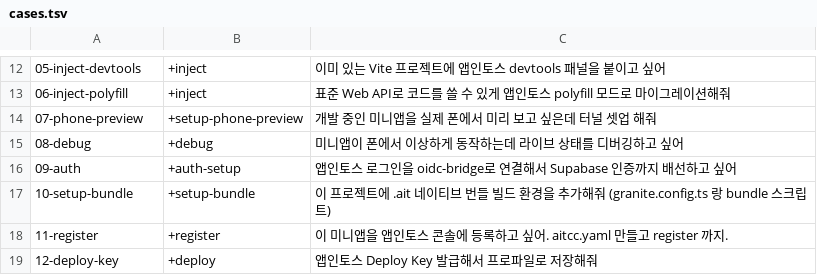
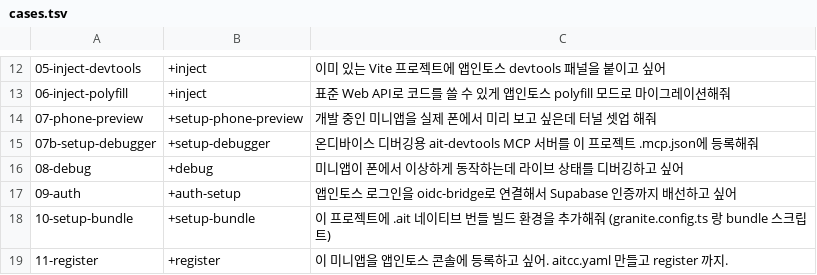
Before and after one commit to toss/apps-in-toss-harness, a TSV file: packages/agent-plugin/eval/routing/cases.tsv, drawn as a sheet; only a part is shown, gaps mark what is left out; the shorter side is filled out with more unchanged rows; the diff names each change by its address in the sheet, - before the commit and + after, or states it on an @@ line.

Commit message:
feat(agent-plugin): debugger MCP를 manifest 상시 등록에서 프로젝트 .mcp.json opt-in 배선으로 전환 (#1)
- plugin.json에서 mcpServers 제거 — manifest는 skills/commands만 남긴다
- setup-debugger skill + /ait:setup-debugger stub 신설: ait-devtools 항목을
  프로젝트 .mcp.json에 idempotent merge (server key 개명 금지, npx -p 형태 유지)
- debug §5·mode-switching·inject(debug-console facet)의 '상시 기동' 전제를
  opt-in 배선으로 재작성, 미배선 시 /ait:setup-debugger hand-off seam 추가
- validate-plugin A1 라우팅 스냅샷 + promptfoo skills/케이스 + routing cases.tsv 동기화
- remote MCP 2종(docs GitBook·console GW)은 endpoint 가용(#3·#4) 전까지
  placeholder로 넣지 않는다 — CLAUDE.md에 게이트 명시

```diff
--- a/packages/agent-plugin/eval/routing/cases.tsv
+++ b/packages/agent-plugin/eval/routing/cases.tsv
+row 15: 07b-setup-debugger | +setup-debugger | 온디바이스 디버깅용 ait-devtools MCP 서버를 이 프로젝트 .mcp.json에 등록해줘
```
Also changed, not shown: 11 other files.
